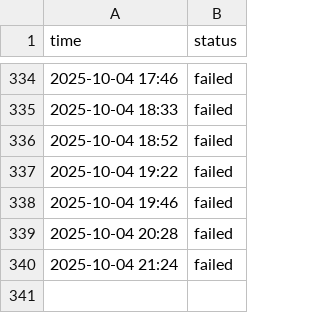
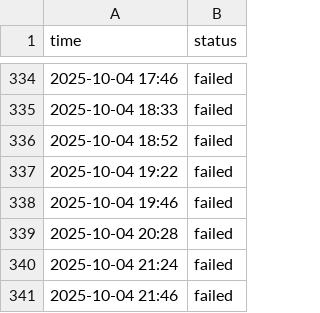
Before and after one commit to aryan4859/ForgeMonitor, a CSV file: content/logs/api.csv, drawn as a sheet; only a part is shown, gaps mark what is left out.

```diff
--- a/content/logs/api.csv
+++ b/content/logs/api.csv
@@ -340 +340,2 @@ time, status
 2025-10-04 21:24, failed
+2025-10-04 21:46, failed
```
Also changed, not shown: content/logs/challenge.csv, content/logs/cicd.csv, 4 other files.
